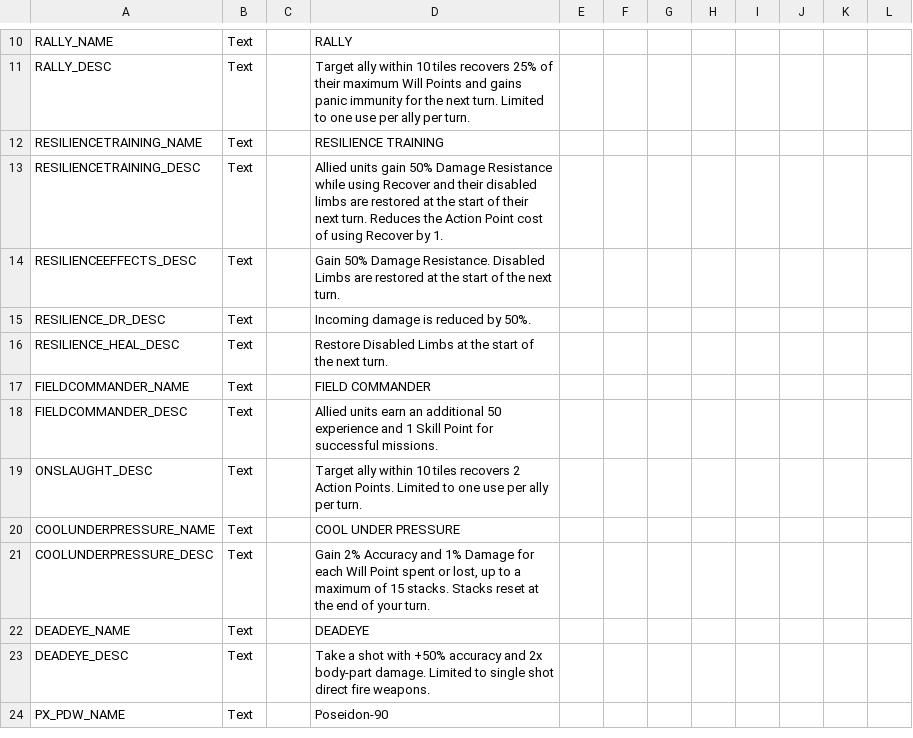
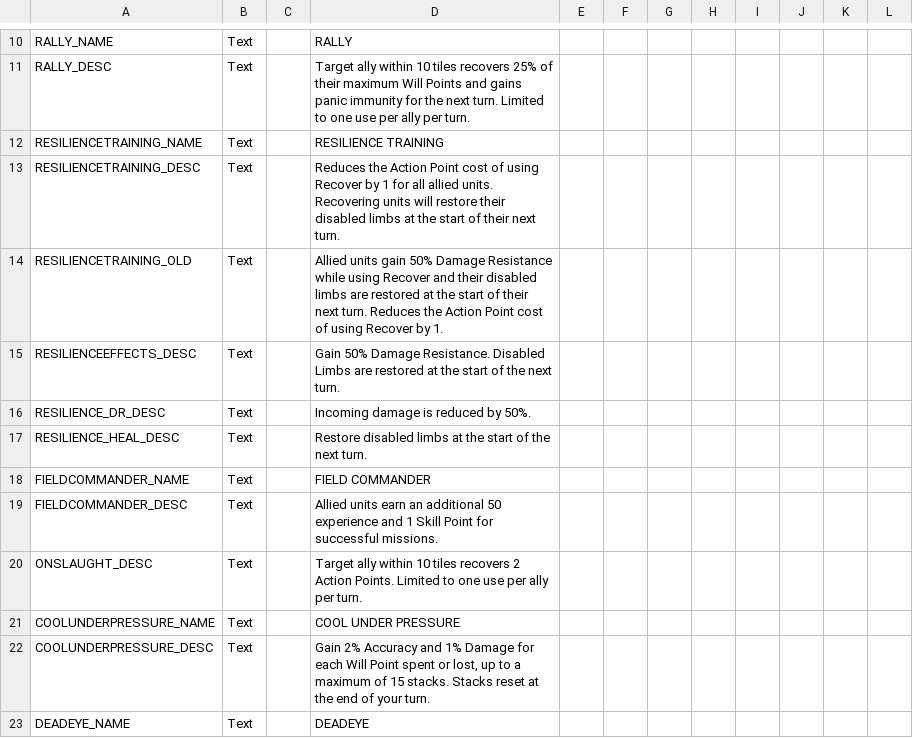
Before and after one commit to LucusTheDestroyer/PhoenixPoint-Officer-Class, a CSV file: Officer/Assets/Localization/OfficerMod.csv, drawn as a sheet; only a part is shown, gaps mark what is left out; the shorter side is filled out with more unchanged rows.

Commit message:
Changes Resilience Training description to reflect balance change.

```diff
--- a/Officer/Assets/Localization/OfficerMod.csv
+++ b/Officer/Assets/Localization/OfficerMod.csv
@@ -12,6 +12,7 @@ RALLY_DESC, Text,,Target ally within 10 tiles recovers 25% of their maximum Will
 RESILIENCETRAINING_NAME, Text,,"RESILIENCE TRAINING",,,,,,,,
-RESILIENCETRAINING_DESC, Text,,"Allied units gain 50% Damage Resistance while using Recover and their disabled limbs are restored at the start of their next turn. Reduces the Action Point cost of using Recover by 1.",,,,,,,,
+RESILIENCETRAINING_DESC, Text,,"Reduces the Action Point cost of using Recover by 1 for all allied units. Recovering units will restore their disabled limbs at the start of their next turn.",,,,,,,,
+RESILIENCETRAINING_OLD, Text,,"Allied units gain 50% Damage Resistance while using Recover and their disabled limbs are restored at the start of their next turn. Reduces the Action Point cost of using Recover by 1.",,,,,,,,
 RESILIENCEEFFECTS_DESC, Text,,"Gain 50% Damage Resistance. Disabled Limbs are restored at the start of the next turn.",,,,,,,,
 RESILIENCE_DR_DESC, Text,,Incoming damage is reduced by 50%.,,,,,,,,
-RESILIENCE_HEAL_DESC, Text,,Restore Disabled Limbs at the start of the next turn.,,,,,,,,
+RESILIENCE_HEAL_DESC, Text,,Restore disabled limbs at the start of the next turn.,,,,,,,,
 FIELDCOMMANDER_NAME, Text,,FIELD COMMANDER,,,,,,,,
```
